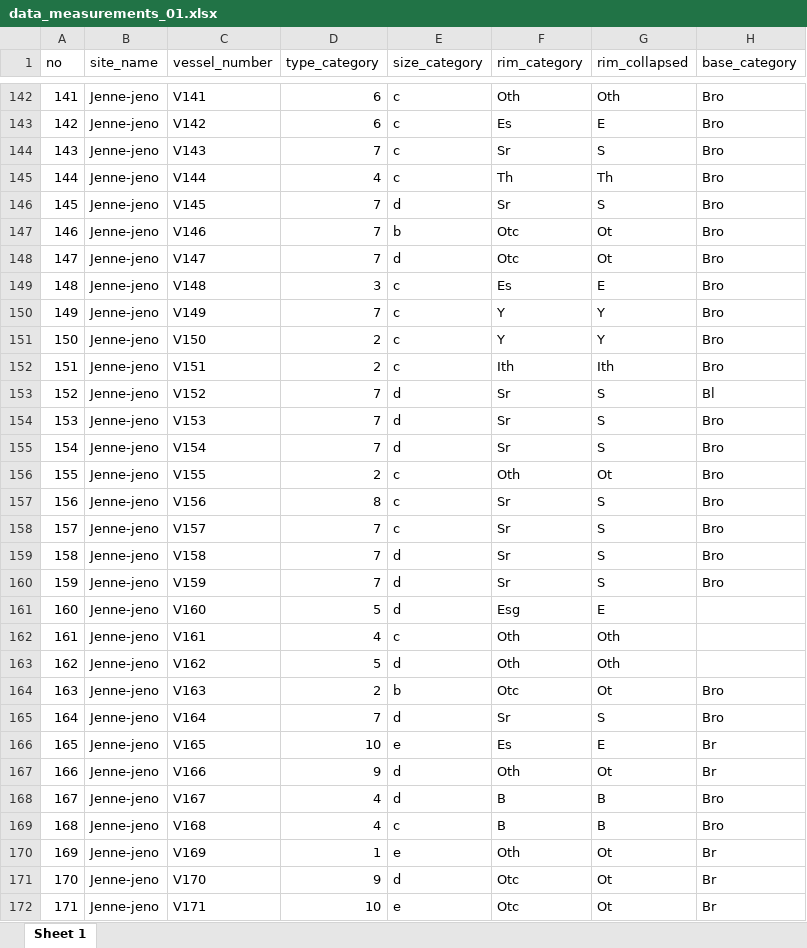
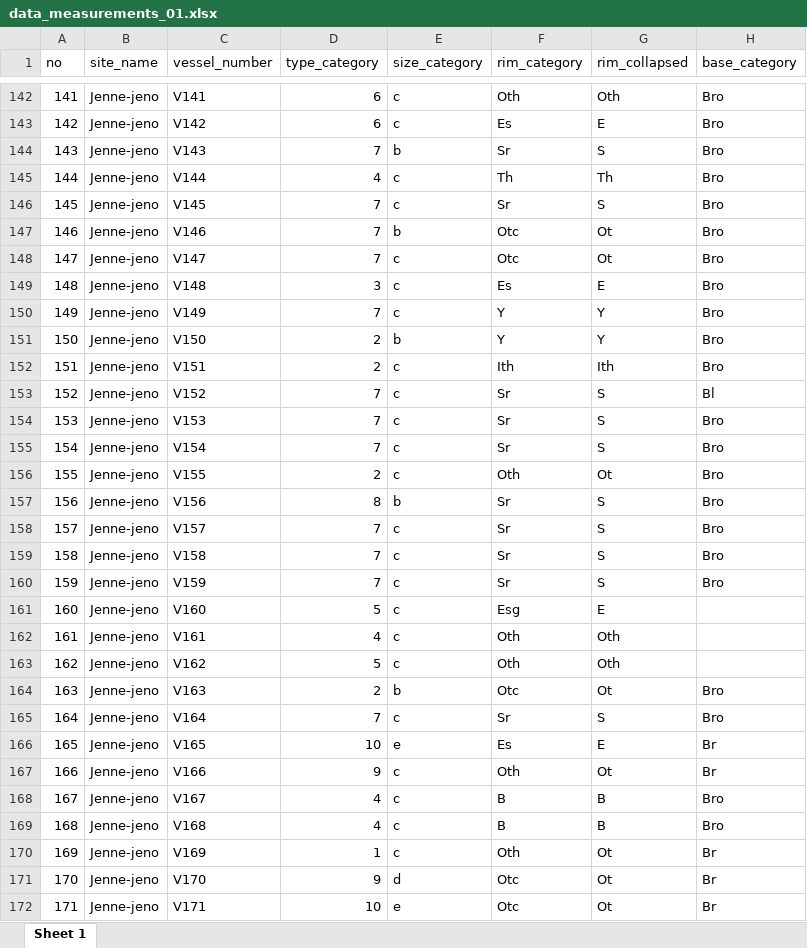
Before and after one commit to soerenfp/PotteryChronology_IND, an Excel workbook: analysis/data/raw_data/data_measurements_01.xlsx, sheet Sheet 1, drawn as a sheet; only a part is shown, gaps mark what is left out; values as stored, in another font and other column widths than the file's, no borders; the diff covers the shown part only; the diff names each change by its address in the sheet, - before the commit and + after, or states it on an @@ line.

```diff
--- a/analysis/data/raw_data/data_measurements_01.xlsx (sheet Sheet 1)
+++ b/analysis/data/raw_data/data_measurements_01.xlsx (sheet Sheet 1)
-E144 (size_category): c
+E144 (size_category): b
-E146 (size_category): d
+E146 (size_category): c
-E148 (size_category): d
+E148 (size_category): c
-E151 (size_category): c
+E151 (size_category): b
-E153:E155 (size_category): d
+E153:E155 (size_category): c
-E157 (size_category): c
+E157 (size_category): b
-E159:E161 (size_category): d
+E159:E161 (size_category): c
-E163 (size_category): d
+E163 (size_category): c
-E165 (size_category): d
+E165 (size_category): c
-E167:E168 (size_category): d
+E167:E168 (size_category): c
-E170 (size_category): e
+E170 (size_category): c
```
Also changed, not shown: 201 edited cells elsewhere in this sheet, analysis/data/raw_data/07_timelinedata.xlsx, 1 other file.
